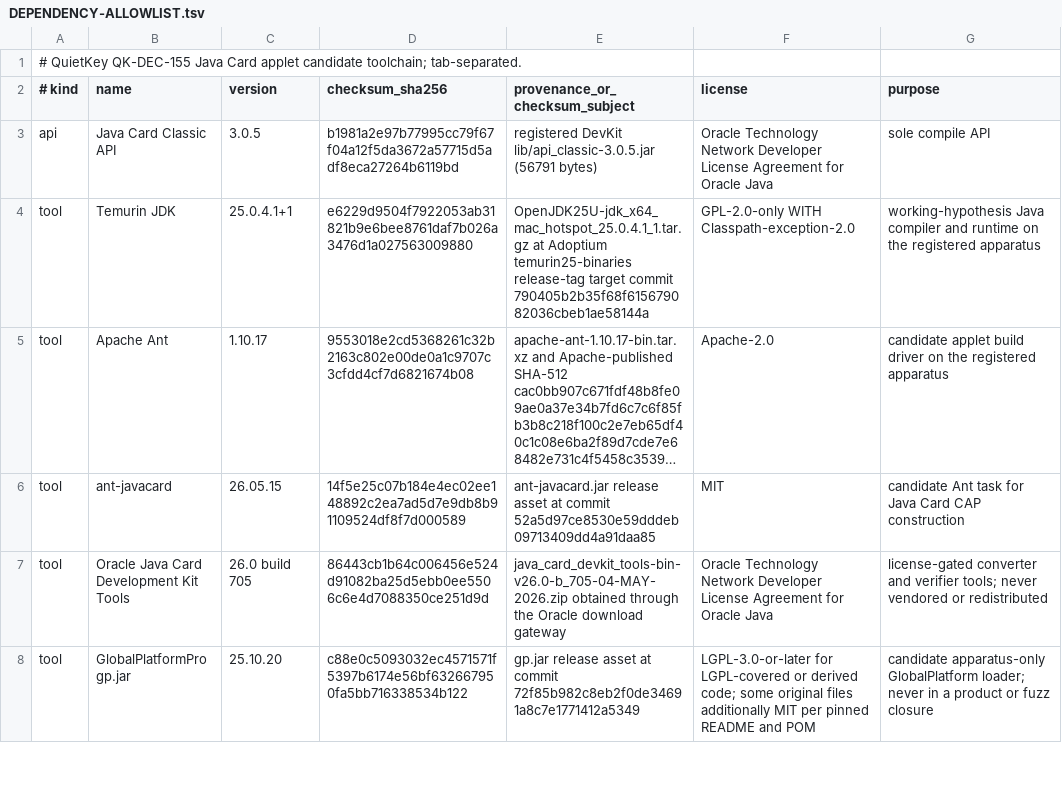
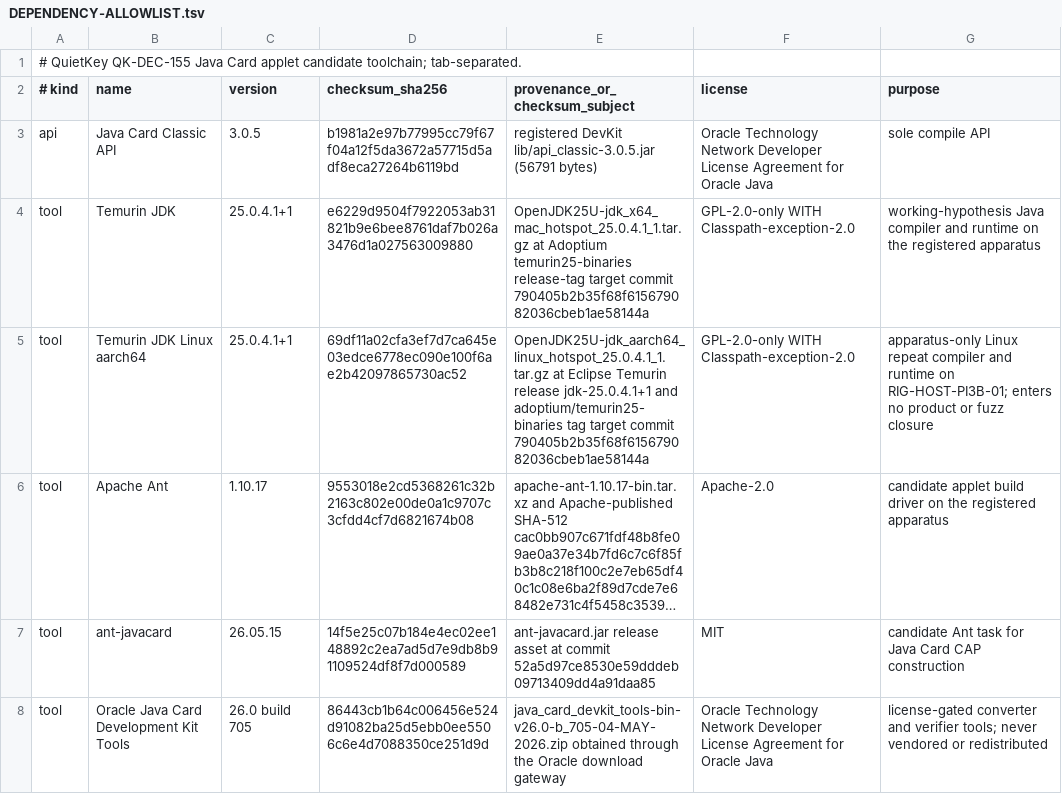
Before and after one commit to jeroenvandevoorde-cmd/QuietKey, a TSV file: bench/card-applet/DEPENDENCY-ALLOWLIST.tsv, drawn as a sheet; only a part is shown; the shorter side is filled out with more unchanged rows; long unchanged cells end in …; the diff names each change by its address in the sheet, - before the commit and + after, or states it on an @@ line.

Commit message:
feat(card-applet): support the pinned Linux CAP repeat

```diff
--- a/bench/card-applet/DEPENDENCY-ALLOWLIST.tsv
+++ b/bench/card-applet/DEPENDENCY-ALLOWLIST.tsv
+row 5: tool | Temurin JDK Linux aarch64 | 25.0.4.1+1 | 69df11a02cfa3ef7d7ca645e03edce6778ec090e100f6ae2b42097865730ac52 | OpenJDK25U-jdk_aarch64_linux_hotspot_25.0.4.1_1.tar.gz at Eclipse Temurin release jdk-25.0.4.1+1 and adoptium/temurin25-binaries tag target commit 790405b2b35f68f615679082036cbeb1ae58144a | GPL-2.0-only WITH Classpath-exception-2.0 | apparatus-only Linux repeat compiler and runtime on RIG-HOST-PI3B-01; enters no product or fuzz closure
```
Also changed, not shown: 3 other files.
